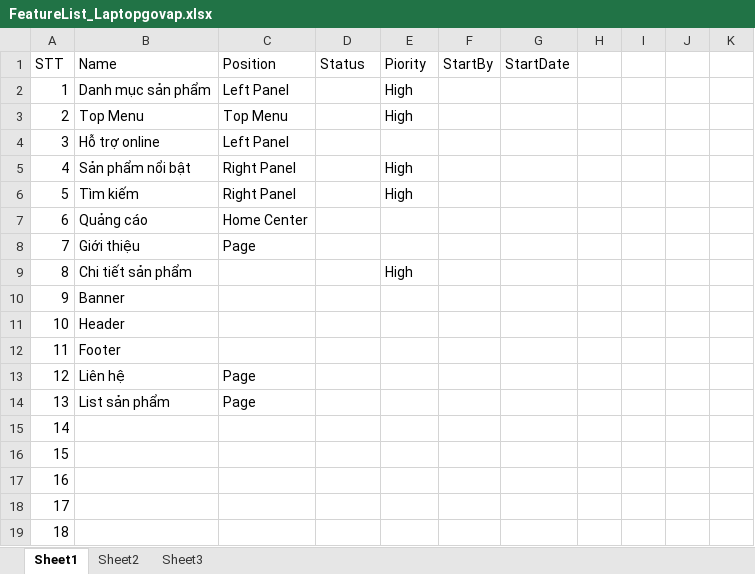
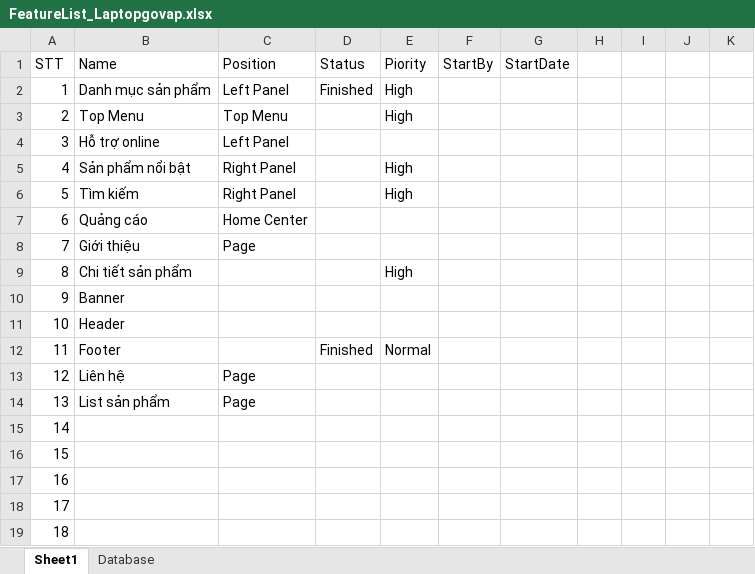
Before and after one commit to Musasthl/d-shopping-core, an Excel workbook: Document/FeatureList_Laptopgovap.xlsx, sheet Sheet1, drawn as a sheet; only a part is shown; values as stored, in another font and other column widths than the file's, no borders; table styles not drawn; the diff names each change by its address in the sheet, - before the commit and + after, or states it on an @@ line.

```diff
--- a/Document/FeatureList_Laptopgovap.xlsx (sheet Sheet1)
+++ b/Document/FeatureList_Laptopgovap.xlsx (sheet Sheet1)
-sheet tab: Sheet2
-sheet tab: Sheet3
+sheet tab: Database
-D2 (Status): (empty)
+D2 (Status): Finished
-D12 (Status): (empty)
+D12 (Status): Finished
-E12 (Piority): (empty)
+E12 (Piority): Normal
```
Also changed, not shown: 6 other files.
